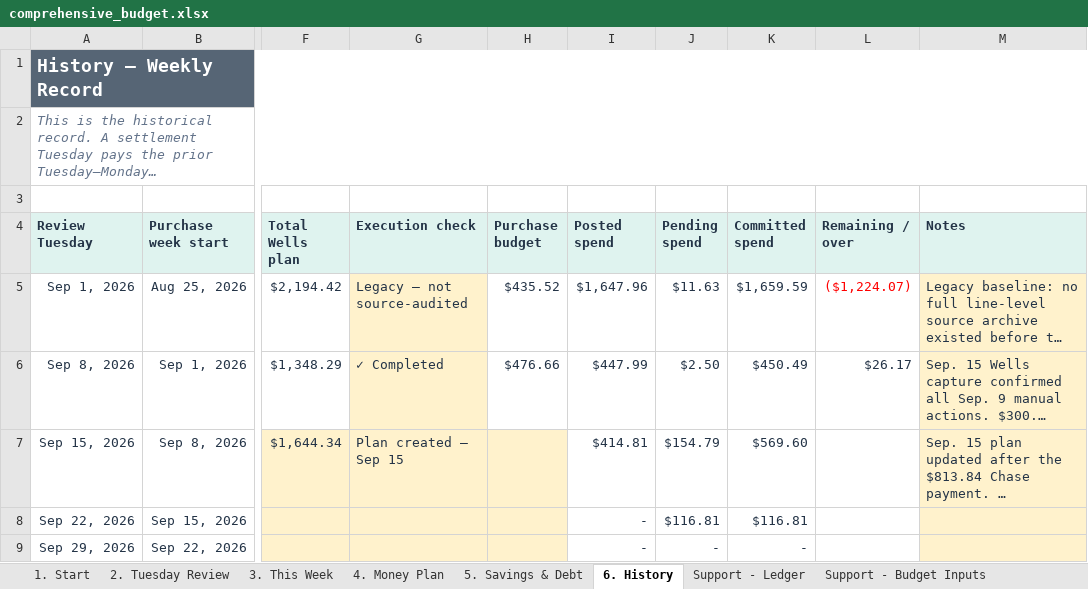
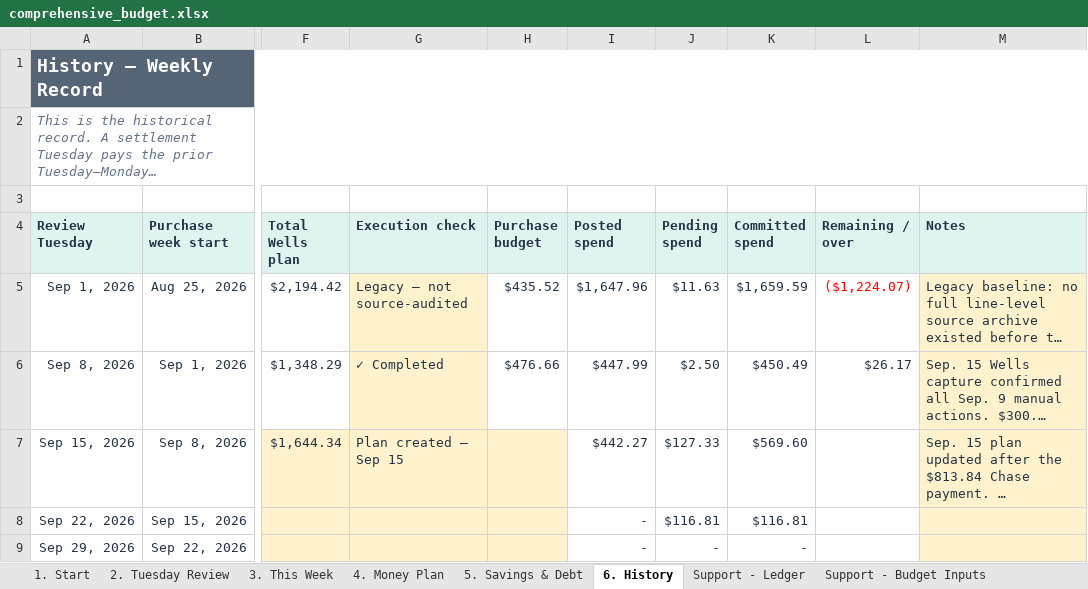
Before and after one commit to benjaminrobertburton-max/Budget, an Excel workbook: outputs/01a04fdf-3751-72e2-88f1-daf19b8b9d1d/comprehensive_budget.xlsx, sheet 6. History, drawn as a sheet; only a part is shown, gaps mark what is left out; long unchanged cells end in …; values as stored, in another font and other column widths than the file's, no borders; conditional formats not drawn; the diff names each change by its address in the sheet, - before the commit and + after, or states it on an @@ line.

```diff
--- a/outputs/01a04fdf-3751-72e2-88f1-daf19b8b9d1d/comprehensive_budget.xlsx (sheet 6. History)
+++ b/outputs/01a04fdf-3751-72e2-88f1-daf19b8b9d1d/comprehensive_budget.xlsx (sheet 6. History)
-I7 (Posted spend): $414.81
+I7 (Posted spend): $442.27
-J7 (Pending spend): $154.79
+J7 (Pending spend): $127.33
```
Also changed, not shown: sheet Support - Account Snapshots, sheet Support - Ledger, sheet 3. This Week, sheet Support - Debt Detail, sheet 1. Start, 1 other file.
